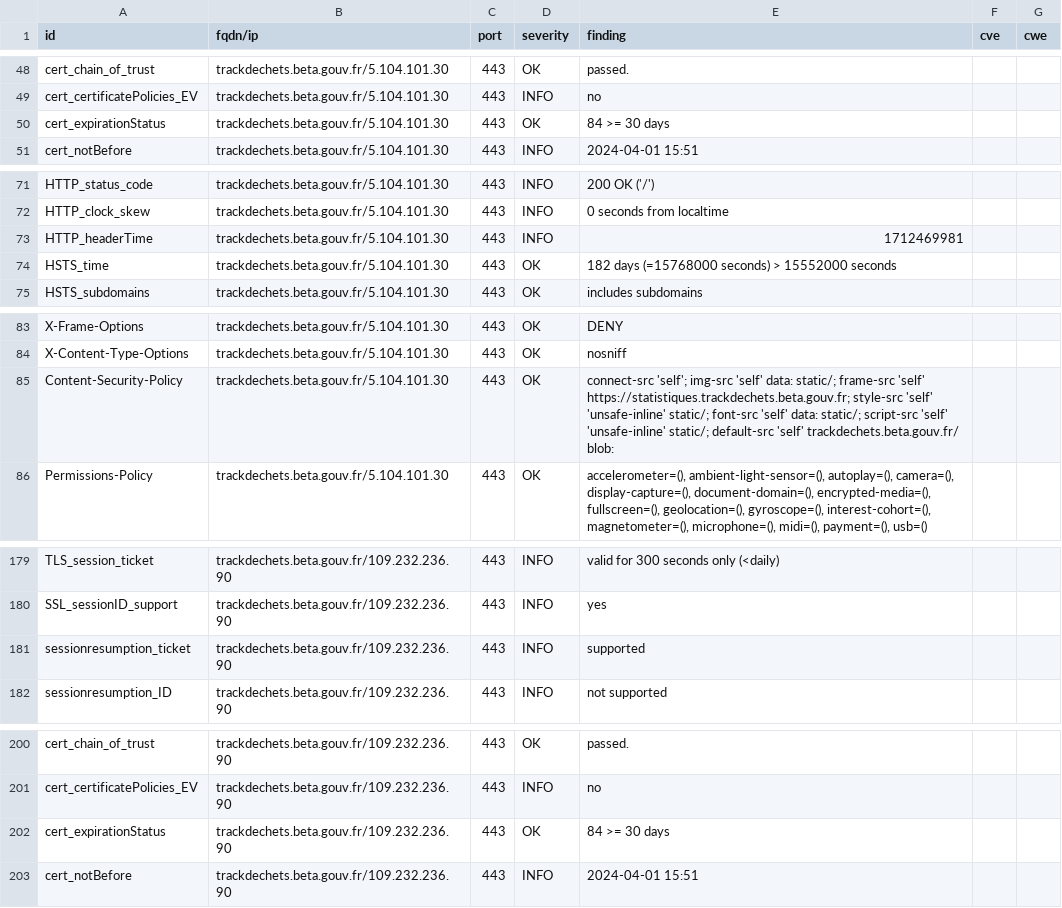
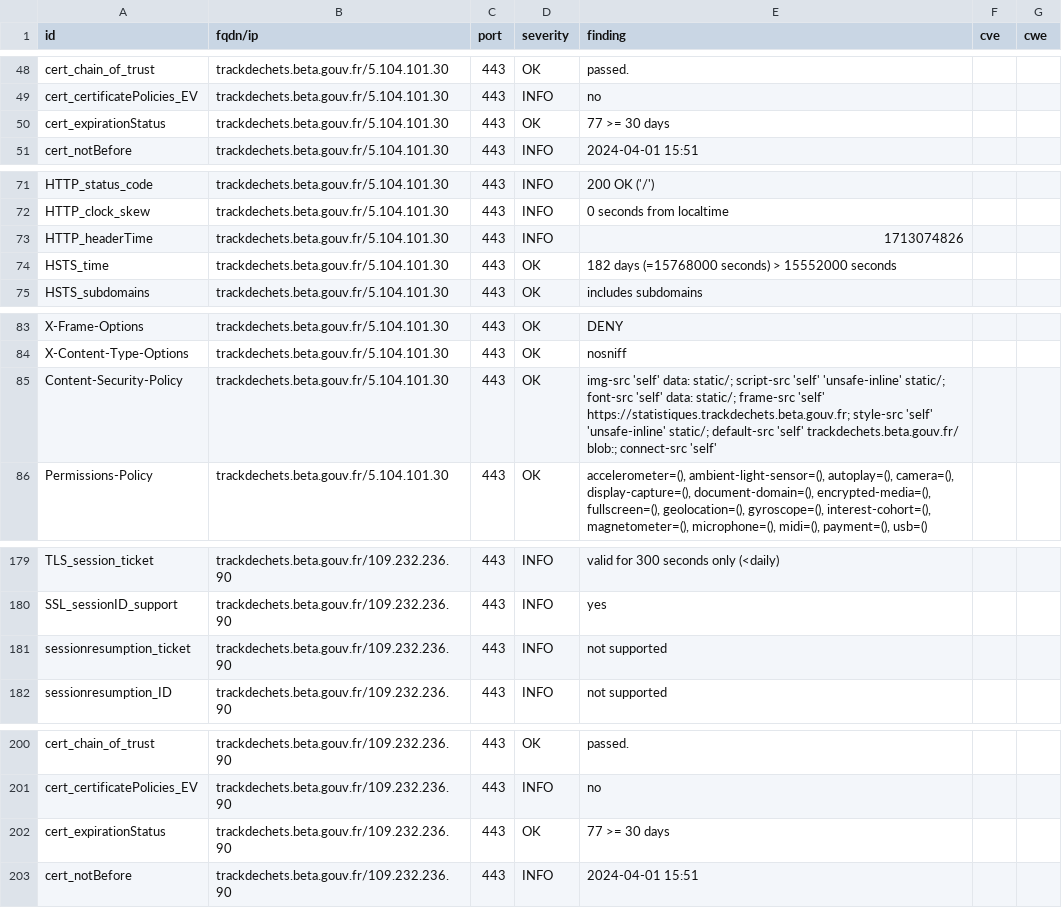
Before and after one commit to pmallein/dashlord, a CSV file: results/aHR0cHM6Ly90cmFja2RlY2hldHMuYmV0YS5nb3V2LmZy/testssl.csv, drawn as a sheet; only a part is shown, gaps mark what is left out; the diff covers the shown part only.

Commit message:
update: https://trackdechets.beta.gouv.fr

```diff
--- a/results/aHR0cHM6Ly90cmFja2RlY2hldHMuYmV0YS5nb3V2LmZy/testssl.csv
+++ b/results/aHR0cHM6Ly90cmFja2RlY2hldHMuYmV0YS5nb3V2LmZy/testssl.csv
@@ -49,3 +49,3 @@
 "cert_certificatePolicies_EV","trackdechets.beta.gouv.fr/5.104.101.30","443","INFO","no","",""
-"cert_expirationStatus","trackdechets.beta.gouv.fr/5.104.101.30","443","OK","84 >= 30 days","",""
+"cert_expirationStatus","trackdechets.beta.gouv.fr/5.104.101.30","443","OK","77 >= 30 days","",""
 "cert_notBefore","trackdechets.beta.gouv.fr/5.104.101.30","443","INFO","2024-04-01 15:51","",""
@@ -72,3 +72,3 @@
 "HTTP_clock_skew","trackdechets.beta.gouv.fr/5.104.101.30","443","INFO","0 seconds from localtime","",""
-"HTTP_headerTime","trackdechets.beta.gouv.fr/5.104.101.30","443","INFO","1712469981","",""
+"HTTP_headerTime","trackdechets.beta.gouv.fr/5.104.101.30","443","INFO","1713074826","",""
 "HSTS_time","trackdechets.beta.gouv.fr/5.104.101.30","443","OK","182 days (=15768000 seconds) > 15552000 seconds","",""
@@ -84,3 +84,3 @@
 "X-Content-Type-Options","trackdechets.beta.gouv.fr/5.104.101.30","443","OK","nosniff","",""
-"Content-Security-Policy","trackdechets.beta.gouv.fr/5.104.101.30","443","OK","connect-src 'self'; img-src 'self' data: static/; frame-src 'self' https://statistiques.trackdechets.beta.gouv.fr; style-src 'self' 'unsafe-inline' static/; font-src 'self' data: static/; script-src 'self' 'unsafe-inline' static/; default-src 'self' trackdechets.beta.gouv.fr/ blob:","",""
+"Content-Security-Policy","trackdechets.beta.gouv.fr/5.104.101.30","443","OK","img-src 'self' data: static/; script-src 'self' 'unsafe-inline' static/; font-src 'self' data: static/; frame-src 'self' https://statistiques.trackdechets.beta.gouv.fr; style-src 'self' 'unsafe-inline' static/; default-src 'self' trackdechets.beta.gouv.fr/ blob:; connect-src 'self'","",""
 "Permissions-Policy","trackdechets.beta.gouv.fr/5.104.101.30","443","OK","accelerometer=(), ambient-light-sensor=(), autoplay=(), camera=(), display-capture=(), document-domain=(), encrypted-media=(), fullscreen=(), geolocation=(), gyroscope=(), interest-cohort=(), magnetometer=(), microphone=(), midi=(), payment=(), usb=()","",""
@@ -180,3 +180,3 @@
 "SSL_sessionID_support","trackdechets.beta.gouv.fr/109.232.236.90","443","INFO","yes","",""
-"sessionresumption_ticket","trackdechets.beta.gouv.fr/109.232.236.90","443","INFO","supported","",""
+"sessionresumption_ticket","trackdechets.beta.gouv.fr/109.232.236.90","443","INFO","not supported","",""
 "sessionresumption_ID","trackdechets.beta.gouv.fr/109.232.236.90","443","INFO","not supported","",""
@@ -201,3 +201,3 @@
 "cert_certificatePolicies_EV","trackdechets.beta.gouv.fr/109.232.236.90","443","INFO","no","",""
-"cert_expirationStatus","trackdechets.beta.gouv.fr/109.232.236.90","443","OK","84 >= 30 days","",""
+"cert_expirationStatus","trackdechets.beta.gouv.fr/109.232.236.90","443","OK","77 >= 30 days","",""
 "cert_notBefore","trackdechets.beta.gouv.fr/109.232.236.90","443","INFO","2024-04-01 15:51","",""
```
Also changed, not shown: 2 edited cells elsewhere in this file, 12 other files.
